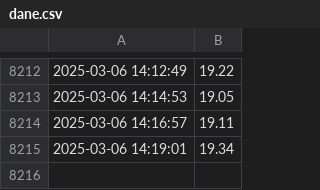
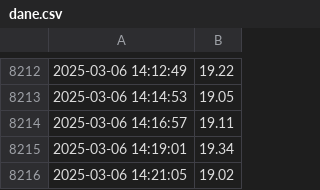
Before and after one commit to Foxune-Meow/pogoda, a CSV file: dane.csv, drawn as a sheet; only a part is shown, gaps mark what is left out.

Commit message:
Aktualizacja danych pogodowych

```diff
--- a/dane.csv
+++ b/dane.csv
@@ -8215 +8215,2 @@
 2025-03-06 14:19:01,19.34
+2025-03-06 14:21:05,19.02
```
